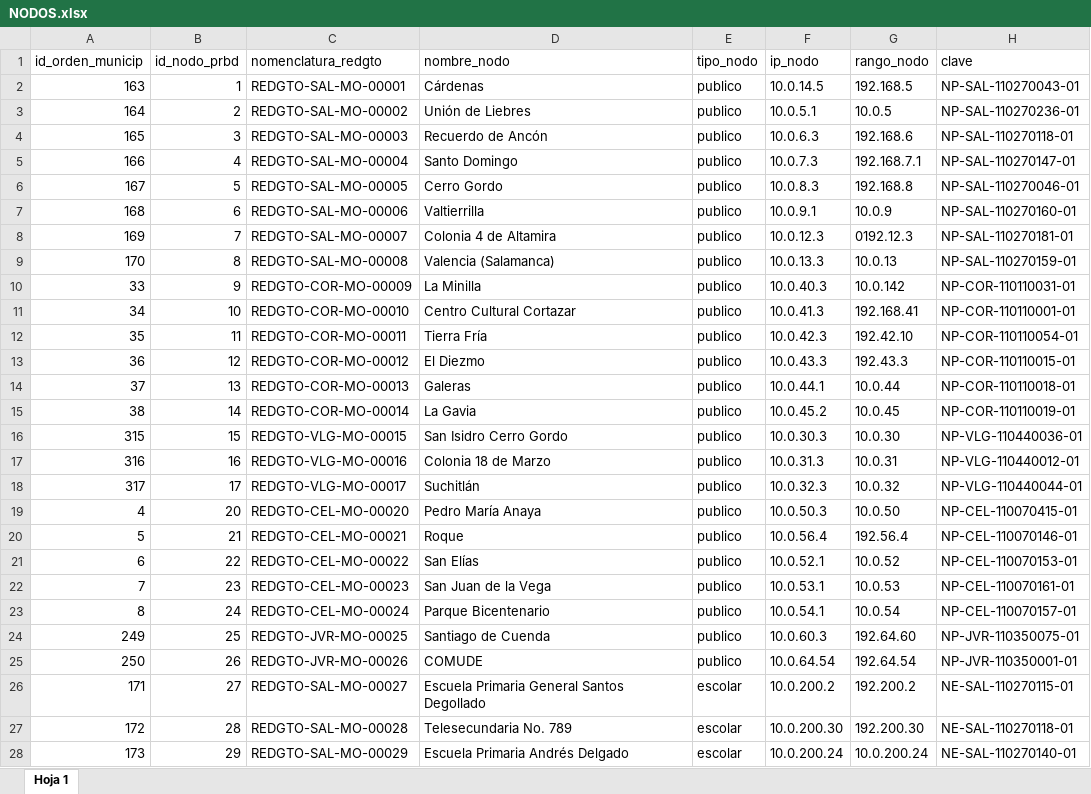
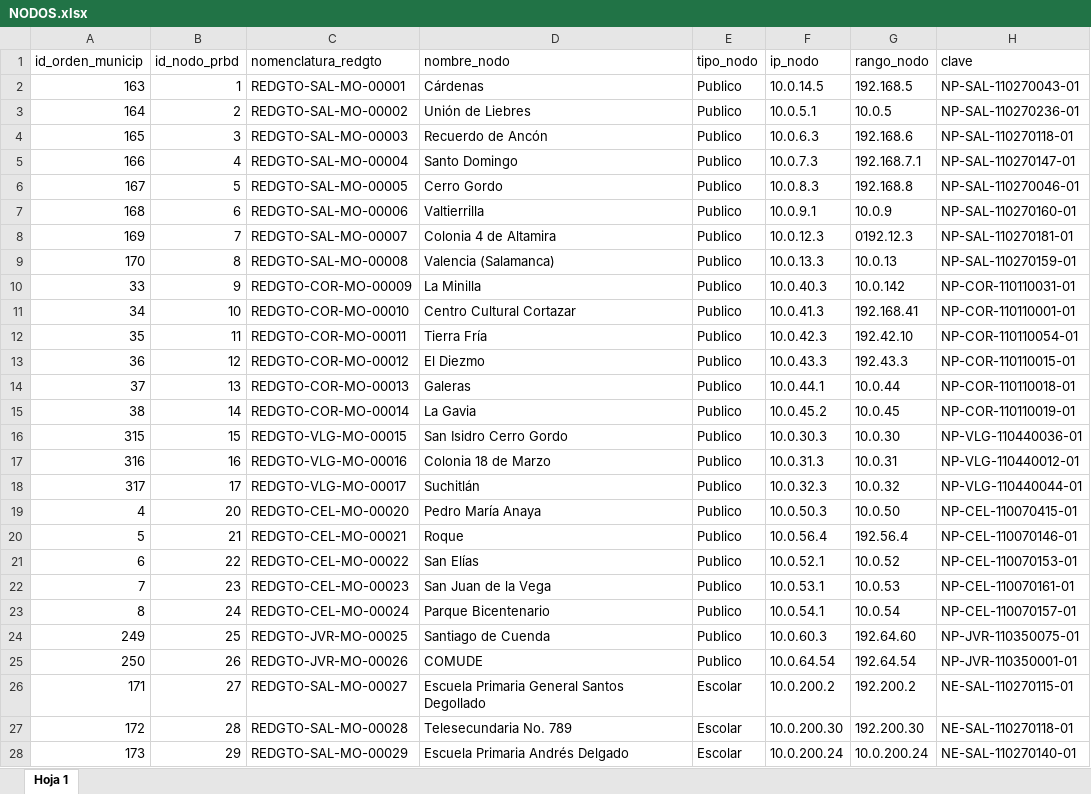
Before and after one commit to JavierYepezRamirez/Reportes-Generadro, an Excel workbook: NODOS.xlsx, sheet Hoja 1, drawn as a sheet; only a part is shown; values as stored, in another font and other column widths than the file's, no borders; the diff covers the shown part only; the diff names each change by its address in the sheet, - before the commit and + after, or states it on an @@ line.

```diff
--- a/NODOS.xlsx (sheet Hoja 1)
+++ b/NODOS.xlsx (sheet Hoja 1)
-E2:E25 (tipo_nodo): publico
+E2:E25 (tipo_nodo): Publico
-E26:E28 (tipo_nodo): escolar
+E26:E28 (tipo_nodo): Escolar
```
Also changed, not shown: 28 added rows and 302 edited cells elsewhere in this sheet, 18 other files.
